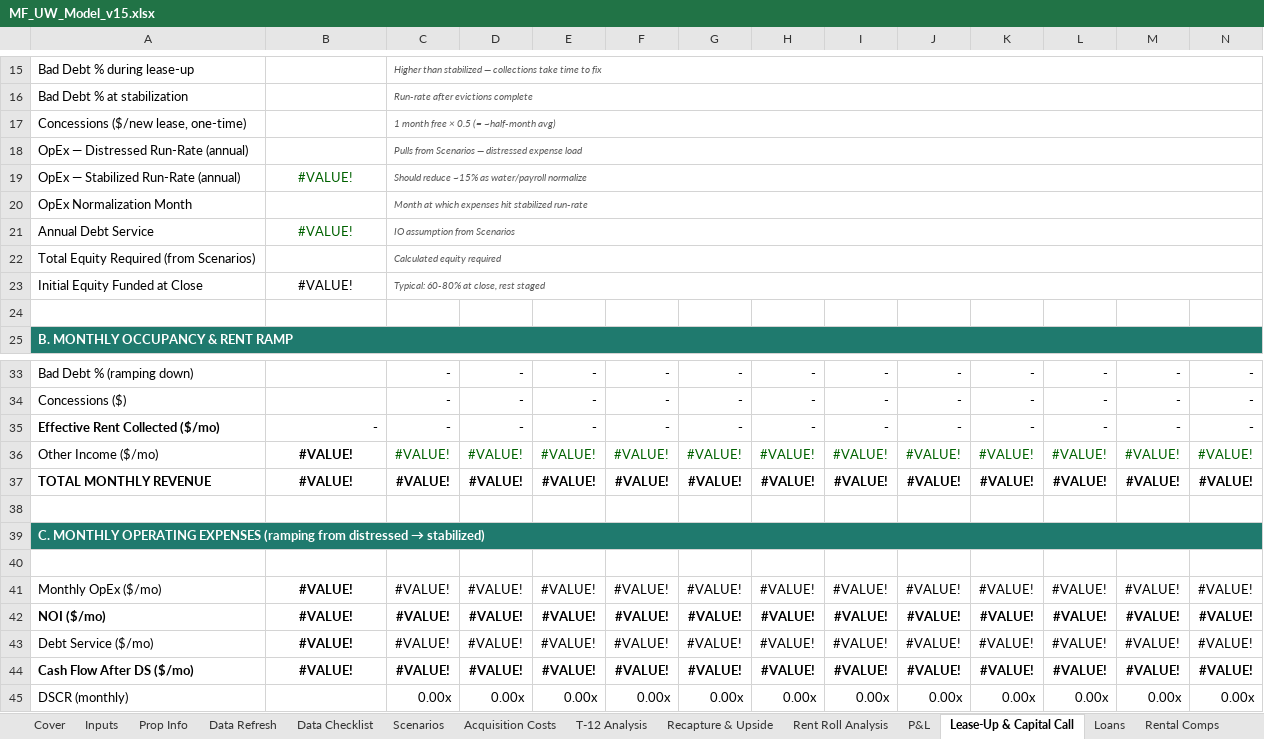
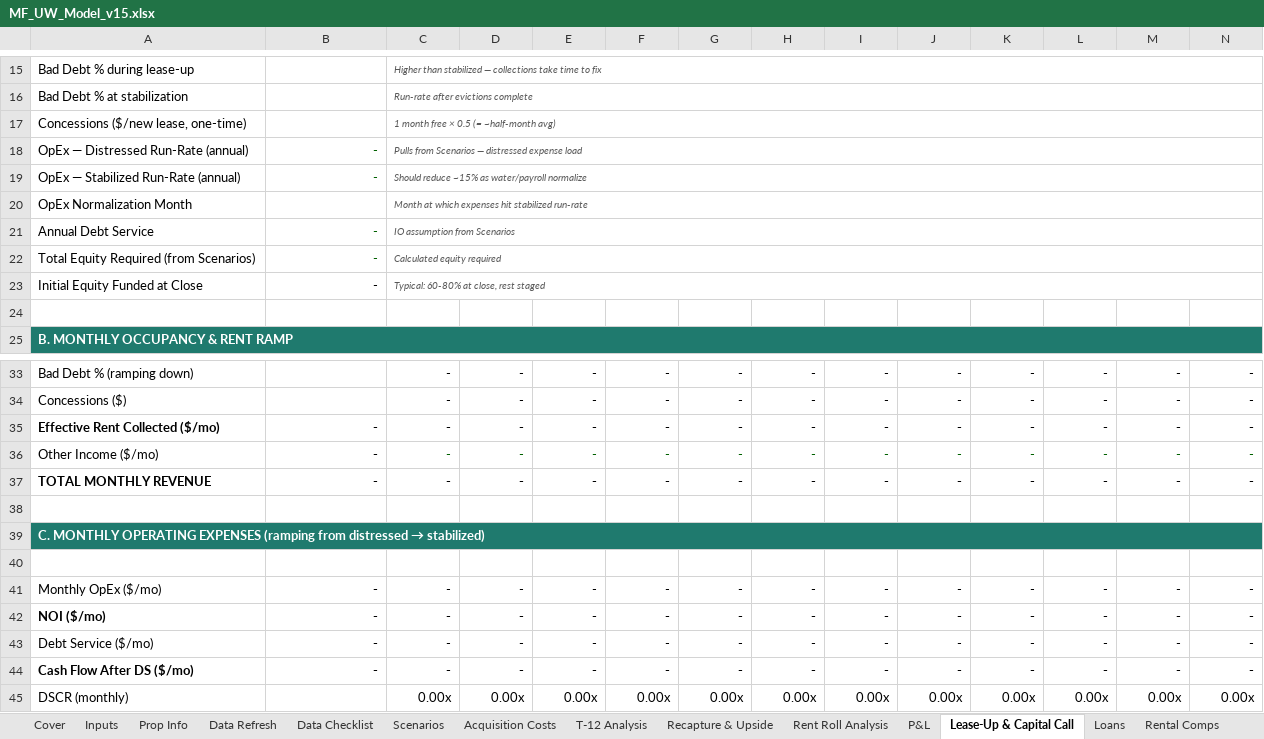
Before and after one commit to ErikJ-Stack/rent-roll-normalizer, an Excel workbook: assets/MF_UW_Model_v15.xlsx, sheet Lease-Up & Capital Call, drawn as a sheet; only a part is shown, gaps mark what is left out; values as stored, in another font and other column widths than the file's, no borders; removed rows and columns are numbered as before the commit, all else as after; rows hold the shown columns only; the diff covers the shown part only; the diff names each change by its address in the sheet, - before the commit and + after, or states it on an @@ line.

```diff
--- a/assets/MF_UW_Model_v15.xlsx (sheet Lease-Up & Capital Call)
+++ b/assets/MF_UW_Model_v15.xlsx (sheet Lease-Up & Capital Call)
-B18: (empty)
+B18: -
-B19: #VALUE!
+B19: -
-B19 alignment: center
+B19 alignment: right
-B21: #VALUE!
+B21: -
-B21 alignment: center
+B21 alignment: right
-B22: (empty)
+B22: -
-B23: #VALUE!
+B23: -
-B23 alignment: center
+B23 alignment: right
-row 36: Other Income ($/mo) | #VALUE! | #VALUE! | #VALUE! | #VALUE! | #VALUE! | #VALUE! | #VALUE! | #VALUE! | #VALUE! | #VALUE! | #VALUE! | #VALUE! | #VALUE!
-row 37: TOTAL MONTHLY REVENUE | #VALUE! | #VALUE! | #VALUE! | #VALUE! | #VALUE! | #VALUE! | #VALUE! | #VALUE! | #VALUE! | #VALUE! | #VALUE! | #VALUE! | #VALUE!
+row 36: Other Income ($/mo) | - | - | - | - | - | - | - | - | - | - | - | - | -
+row 37: TOTAL MONTHLY REVENUE | - | - | - | - | - | - | - | - | - | - | - | - | -
-row 41: Monthly OpEx ($/mo) | #VALUE! | #VALUE! | #VALUE! | #VALUE! | #VALUE! | #VALUE! | #VALUE! | #VALUE! | #VALUE! | #VALUE! | #VALUE! | #VALUE! | #VALUE!
-row 42: NOI ($/mo) | #VALUE! | #VALUE! | #VALUE! | #VALUE! | #VALUE! | #VALUE! | #VALUE! | #VALUE! | #VALUE! | #VALUE! | #VALUE! | #VALUE! | #VALUE!
-row 43: Debt Service ($/mo) | #VALUE! | #VALUE! | #VALUE! | #VALUE! | #VALUE! | #VALUE! | #VALUE! | #VALUE! | #VALUE! | #VALUE! | #VALUE! | #VALUE! | #VALUE!
-row 44: Cash Flow After DS ($/mo) | #VALUE! | #VALUE! | #VALUE! | #VALUE! | #VALUE! | #VALUE! | #VALUE! | #VALUE! | #VALUE! | #VALUE! | #VALUE! | #VALUE! | #VALUE!
+row 41: Monthly OpEx ($/mo) | - | - | - | - | - | - | - | - | - | - | - | - | -
+row 42: NOI ($/mo) | - | - | - | - | - | - | - | - | - | - | - | - | -
+row 43: Debt Service ($/mo) | - | - | - | - | - | - | - | - | - | - | - | - | -
+row 44: Cash Flow After DS ($/mo) | - | - | - | - | - | - | - | - | - | - | - | - | -
```
Also changed, not shown: 4 added rows, 4 removed rows, 7 edited cells and cell formats elsewhere in this sheet, sheet Scenarios, sheet Loans, sheet P&L, sheet Waterfall, sheet LP Return Illustration, sheet Cover, 9 more sheets, formulas that keep their value, charts or pictures, 1 other file.
